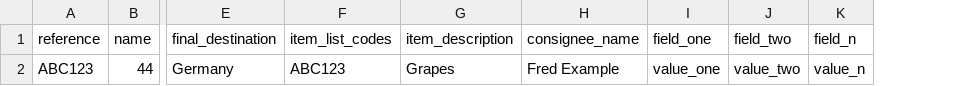
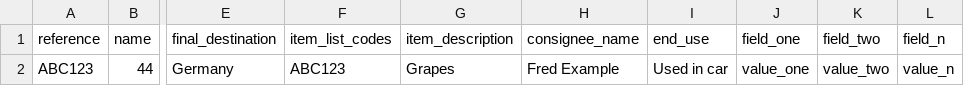
Before and after one commit to uktrade/lite-frontend, a CSV file: caseworker/external_data/example.csv, drawn as a sheet; only a part is shown, gaps mark what is left out; the diff names each change by its address in the sheet, - before the commit and + after, or states it on an @@ line.

```diff
--- a/caseworker/external_data/example.csv
+++ b/caseworker/external_data/example.csv
+column I (end_use), row 2: Used in car
```
Also changed, not shown: 2 other files.
